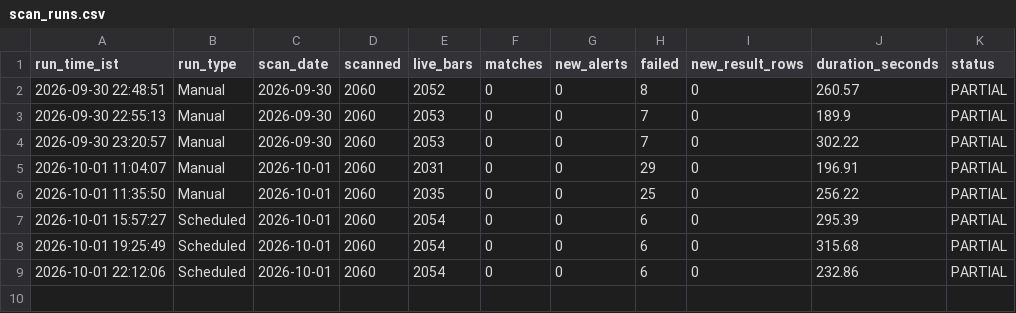
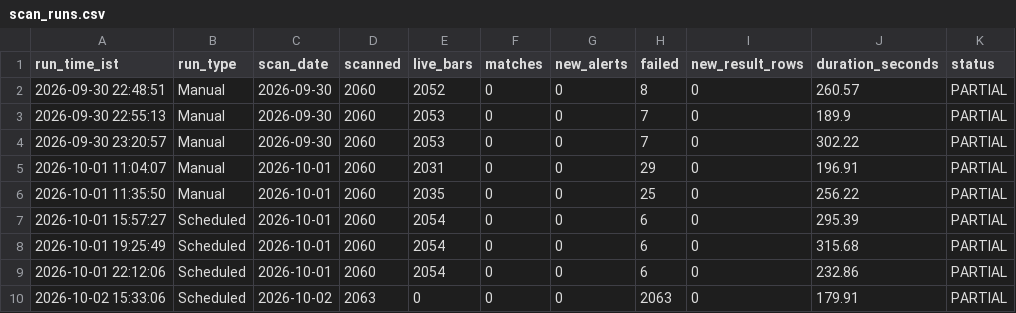
Before and after one commit to MangeshBiradar/nse-15m-telegram-scanner, a CSV file: scan_runs.csv, drawn as a sheet; the diff names each change by its address in the sheet, - before the commit and + after, or states it on an @@ line.

```diff
--- a/scan_runs.csv
+++ b/scan_runs.csv
+row 10: 2026-10-02 15:33:06 | Scheduled | 2026-10-02 | 2063 | 0 | 0 | 0 | 2063 | 0 | 179.91 | PARTIAL
```
